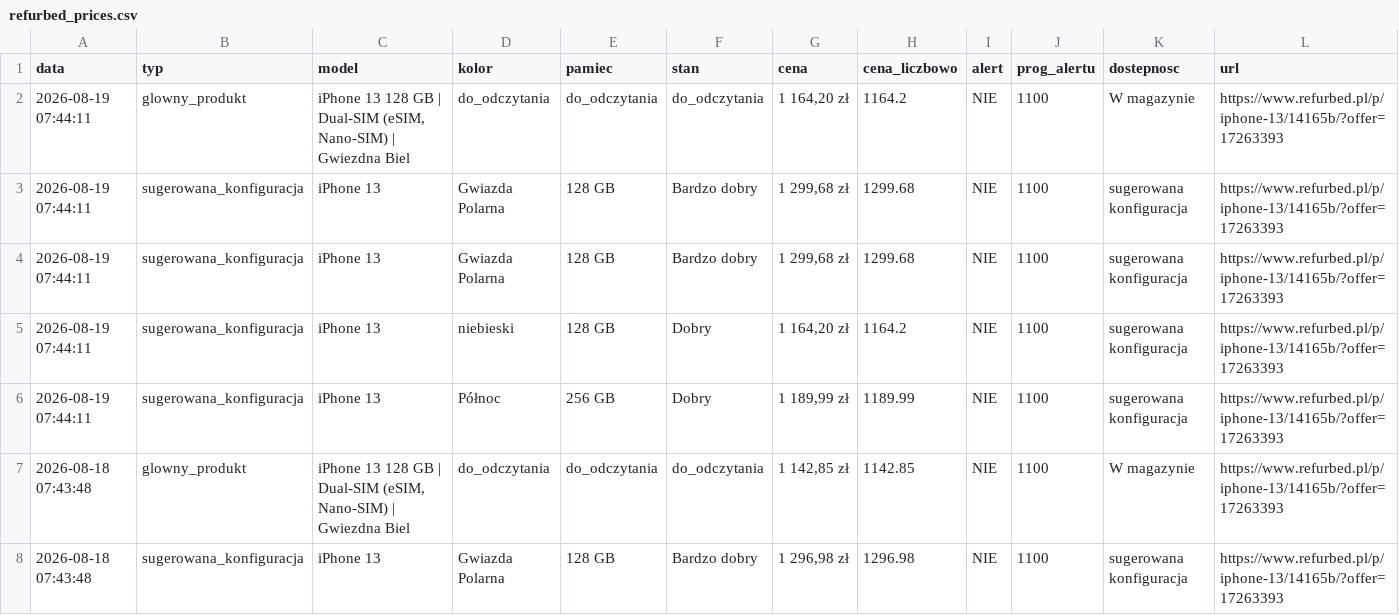
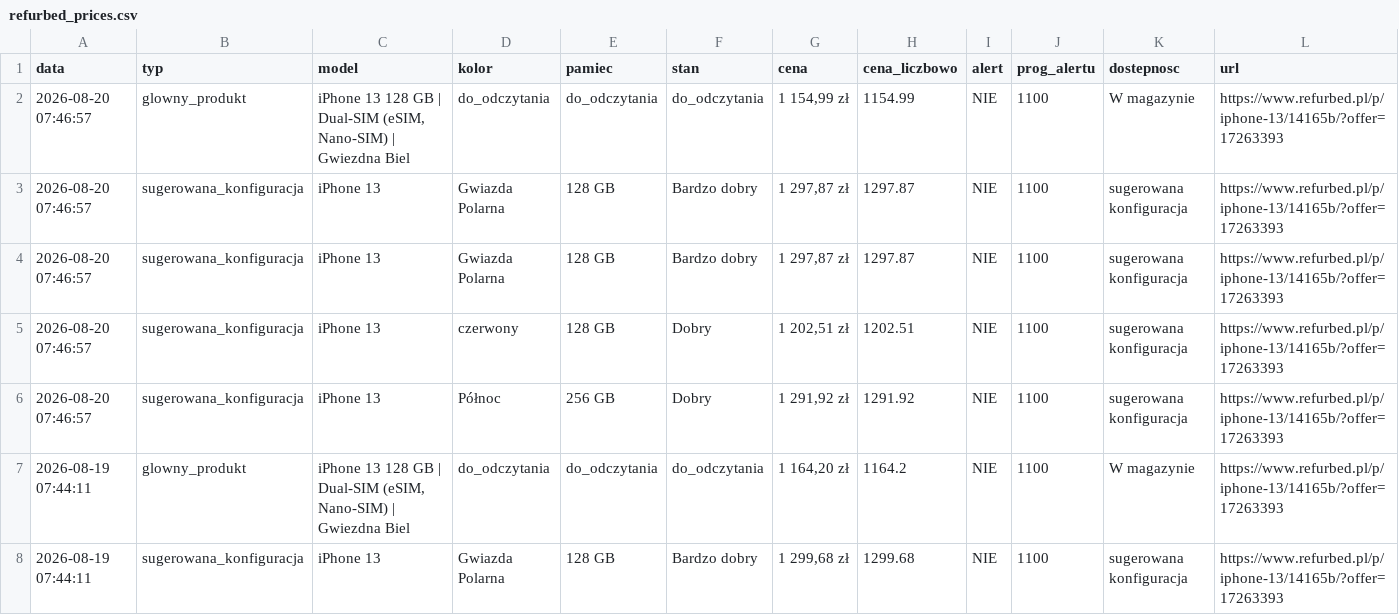
Before and after one commit to Mateo5789/pricemonitor, a CSV file: refurbed_prices.csv, drawn as a sheet; only a part is shown; the shorter side is filled out with more unchanged rows; the diff names each change by its address in the sheet, - before the commit and + after, or states it on an @@ line.

```diff
--- a/refurbed_prices.csv
+++ b/refurbed_prices.csv
+row 2: 2026-08-20 07:46:57 | glowny_produkt | iPhone 13 128 GB | Dual-SIM (eSIM, Nano-SIM) | Gwiezdna Biel | do_odczytania | do_odczytania | do_odczytania | 1 154,99 zł | 1154.99 | NIE | 1100 | W magazynie | https://www.refurbed.pl/p/iphone-13/14165b/?offer=17263393
+row 3: 2026-08-20 07:46:57 | sugerowana_konfiguracja | iPhone 13 | Gwiazda Polarna | 128 GB | Bardzo dobry | 1 297,87 zł | 1297.87 | NIE | 1100 | sugerowana konfiguracja | https://www.refurbed.pl/p/iphone-13/14165b/?offer=17263393
+row 4: 2026-08-20 07:46:57 | sugerowana_konfiguracja | iPhone 13 | Gwiazda Polarna | 128 GB | Bardzo dobry | 1 297,87 zł | 1297.87 | NIE | 1100 | sugerowana konfiguracja | https://www.refurbed.pl/p/iphone-13/14165b/?offer=17263393
+row 5: 2026-08-20 07:46:57 | sugerowana_konfiguracja | iPhone 13 | czerwony | 128 GB | Dobry | 1 202,51 zł | 1202.51 | NIE | 1100 | sugerowana konfiguracja | https://www.refurbed.pl/p/iphone-13/14165b/?offer=17263393
+row 6: 2026-08-20 07:46:57 | sugerowana_konfiguracja | iPhone 13 | Północ | 256 GB | Dobry | 1 291,92 zł | 1291.92 | NIE | 1100 | sugerowana konfiguracja | https://www.refurbed.pl/p/iphone-13/14165b/?offer=17263393
```
